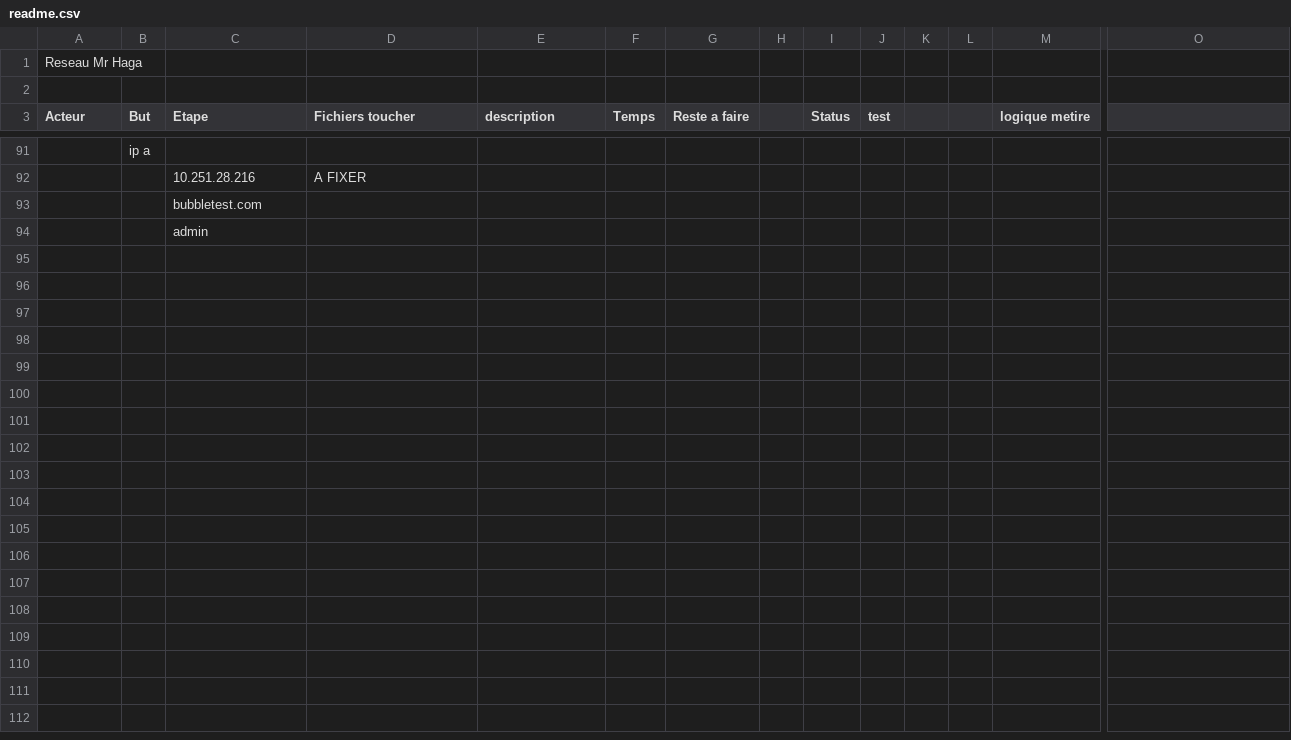
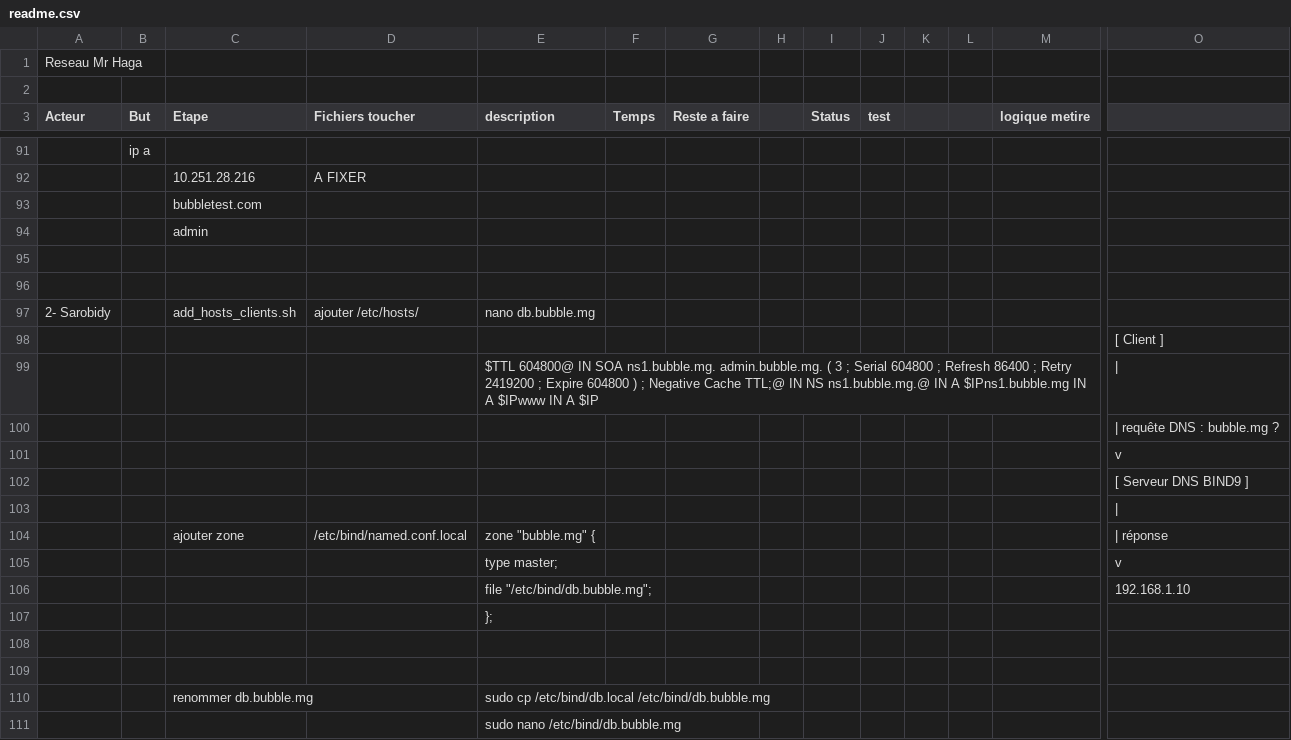
Before and after one commit to Xioandryan69/Projet_reseaux_Mr_Haga_S3, a CSV file: readme.csv, drawn as a sheet; only a part is shown, gaps mark what is left out; rows hold the shown columns only; the diff covers the shown part only; the diff names each change by its address in the sheet, - before the commit and + after, or states it on an @@ line.

```diff
--- a/readme.csv
+++ b/readme.csv
+row 95: (empty)
+row 96: (empty)
+row 97: 2- Sarobidy |  | add_hosts_clients.sh | ajouter /etc/hosts/ | nano db.bubble.mg
+row 98:  |  |  |  |  |  |  |  |  |  |  |  |  | [ Client ]
+row 99:  |  |  |  | $TTL 604800@ IN SOA ns1.bubble.mg. admin.bubble.mg. ( 3 ; Serial 604800 ; Refresh 86400 ; Retry 2419200 ; Expire 604800 ) ; Negative Cache TTL;@ IN NS ns1.bubble.mg.@ IN A $IPns1.bubble.mg IN A $IPwww IN A $IP
+row 100:  |  |  |  |  |  |  |  |  |  |  |  |  | | requête DNS : bubble.mg ?
+row 101:  |  |  |  |  |  |  |  |  |  |  |  |  | v
+row 102:  |  |  |  |  |  |  |  |  |  |  |  |  | [ Serveur DNS BIND9 ]
+row 103: (empty)
+row 104:  |  | ajouter zone | /etc/bind/named.conf.local | zone "bubble.mg" { |  |  |  |  |  |  |  |  | | réponse
+row 105:  |  |  |  | type master; |  |  |  |  |  |  |  |  | v
+row 106:  |  |  |  | file "/etc/bind/db.bubble.mg"; |  |  |  |  |  |  |  |  | 192.168.1.10
+row 107:  |  |  |  | };
+row 108: (empty)
+row 109: (empty)
+row 110:  |  | renommer db.bubble.mg |  | sudo cp /etc/bind/db.local /etc/bind/db.bubble.mg
+row 111:  |  |  |  | sudo nano /etc/bind/db.bubble.mg
```
Also changed, not shown: 21 added rows elsewhere in this file, 2 other files.
